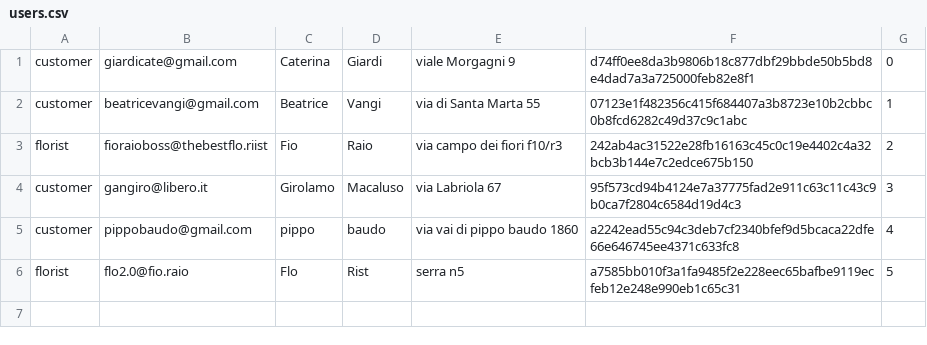
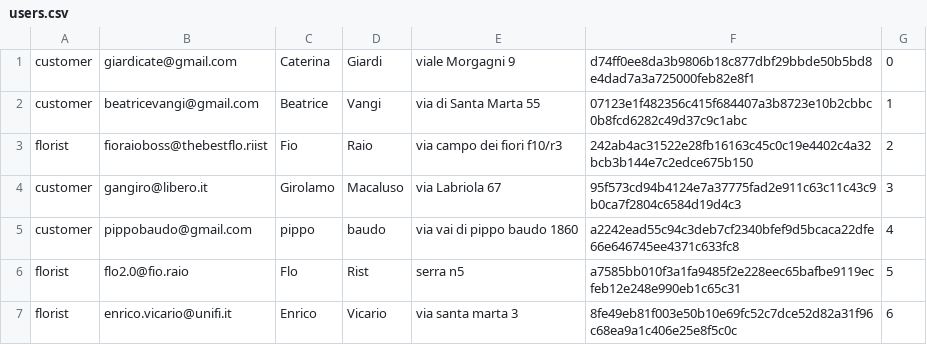
Before and after one commit to beatricevangi/FlowerShop, a CSV file: csv/users.csv, drawn as a sheet; the diff names each change by its address in the sheet, - before the commit and + after, or states it on an @@ line.

```diff
--- a/csv/users.csv
+++ b/csv/users.csv
+row 7: florist | enrico.vicario@unifi.it | Enrico | Vicario | via santa marta 3 | 8fe49eb81f003e50b10e69fc52c7dce52d82a31f96c68ea9a1c406e25e8f5c0c | 6
```
Also changed, not shown: csv/bouquet.csv, 2 other files.
